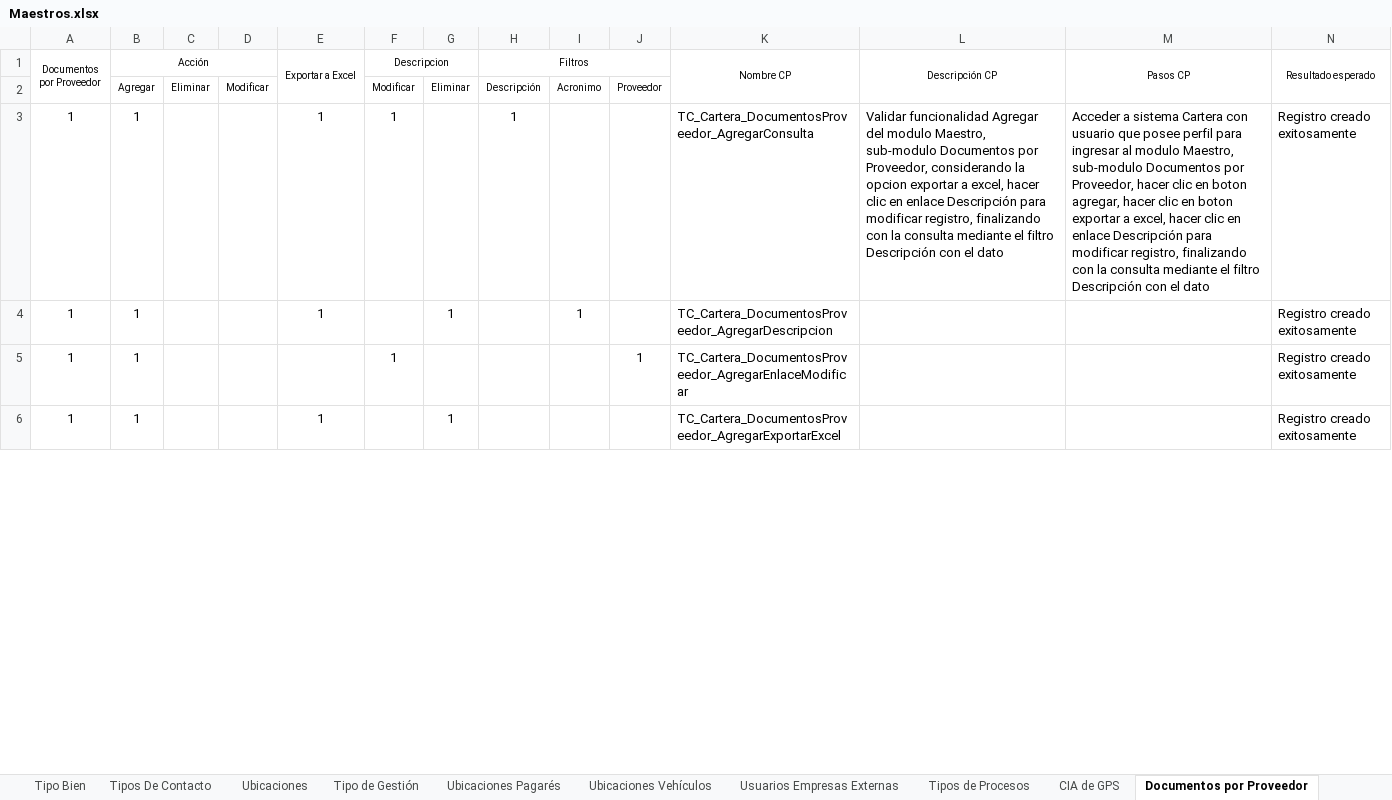
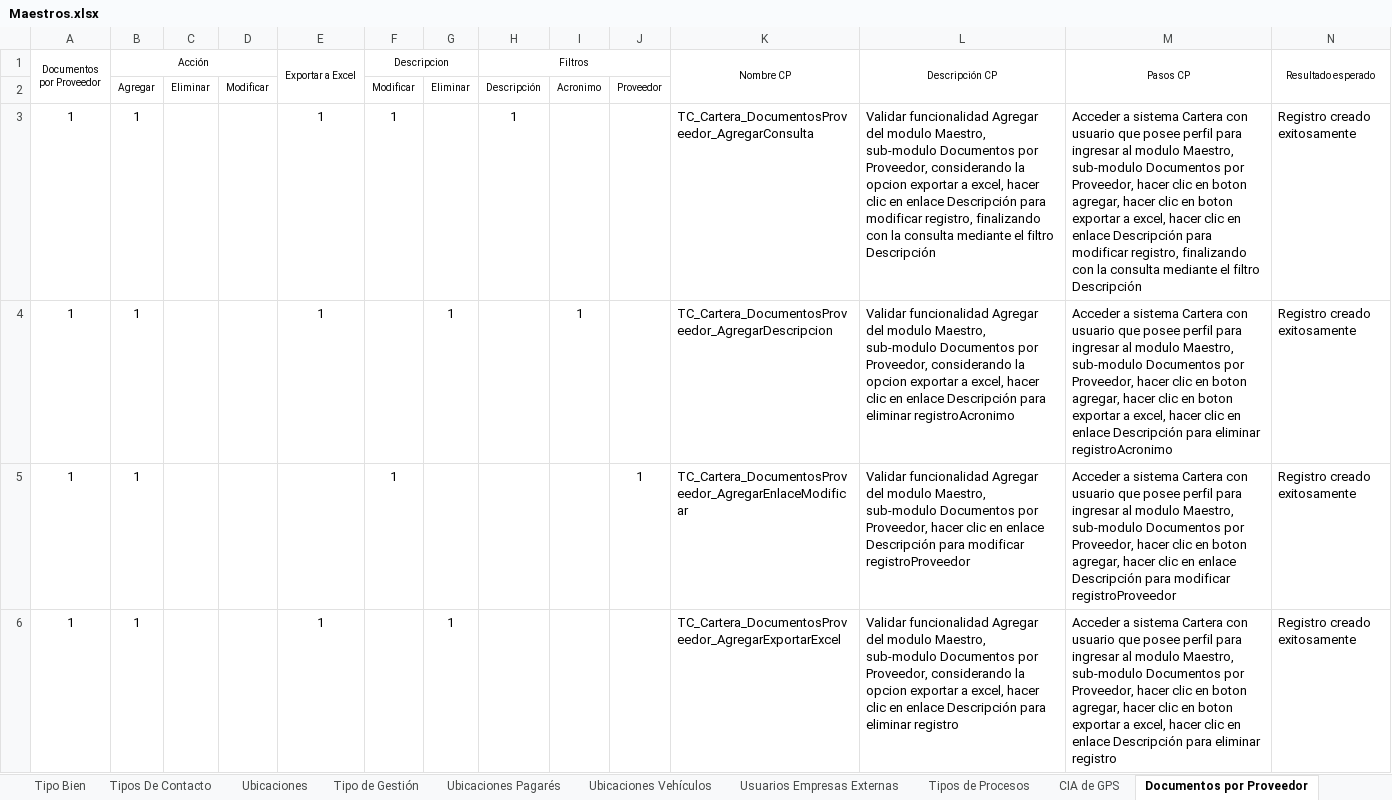
Before and after one commit to mvilches2508/Global-Testing, an Excel workbook: Maestros.xlsx, sheet Documentos por Proveedor, drawn as a sheet; only a part is shown; values as stored, in another font and other column widths than the file's, no borders; the diff covers the shown part only; the diff names each change by its address in the sheet, - before the commit and + after, or states it on an @@ line.

```diff
--- a/Maestros.xlsx (sheet Documentos por Proveedor)
+++ b/Maestros.xlsx (sheet Documentos por Proveedor)
-L3 (Descripción CP): …filtro Descripción con el dato
+L3 (Descripción CP): …filtro Descripción
-M3 (Pasos CP): …filtro Descripción con el dato
+M3 (Pasos CP): …filtro Descripción
-L4 (Descripción CP): (empty)
+L4 (Descripción CP): Validar funcionalidad Agregar del modulo Maestro, sub-modulo Documentos por Proveedor, considerando la opcion exportar a excel, hacer clic en enlace Descripción para eliminar registroAcronimo
-M4 (Pasos CP): (empty)
+M4 (Pasos CP): Acceder a sistema Cartera con usuario que posee perfil para ingresar al modulo Maestro, sub-modulo Documentos por Proveedor, hacer clic en boton agregar, hacer clic en boton exportar a excel, hacer clic en enlace Descripción para eliminar registroAcronimo
-L5 (Descripción CP): (empty)
+L5 (Descripción CP): Validar funcionalidad Agregar del modulo Maestro, sub-modulo Documentos por Proveedor, hacer clic en enlace Descripción para modificar registroProveedor
-M5 (Pasos CP): (empty)
+M5 (Pasos CP): Acceder a sistema Cartera con usuario que posee perfil para ingresar al modulo Maestro, sub-modulo Documentos por Proveedor, hacer clic en boton agregar, hacer clic en enlace Descripción para modificar registroProveedor
-L6 (Descripción CP): (empty)
+L6 (Descripción CP): Validar funcionalidad Agregar del modulo Maestro, sub-modulo Documentos por Proveedor, considerando la opcion exportar a excel, hacer clic en enlace Descripción para eliminar registro
-M6 (Pasos CP): (empty)
+M6 (Pasos CP): Acceder a sistema Cartera con usuario que posee perfil para ingresar al modulo Maestro, sub-modulo Documentos por Proveedor, hacer clic en boton agregar, hacer clic en boton exportar a excel, hacer clic en enlace Descripción para eliminar registro
```
Also changed, not shown: 22 edited cells elsewhere in this sheet, sheet Motivo Recompra.
